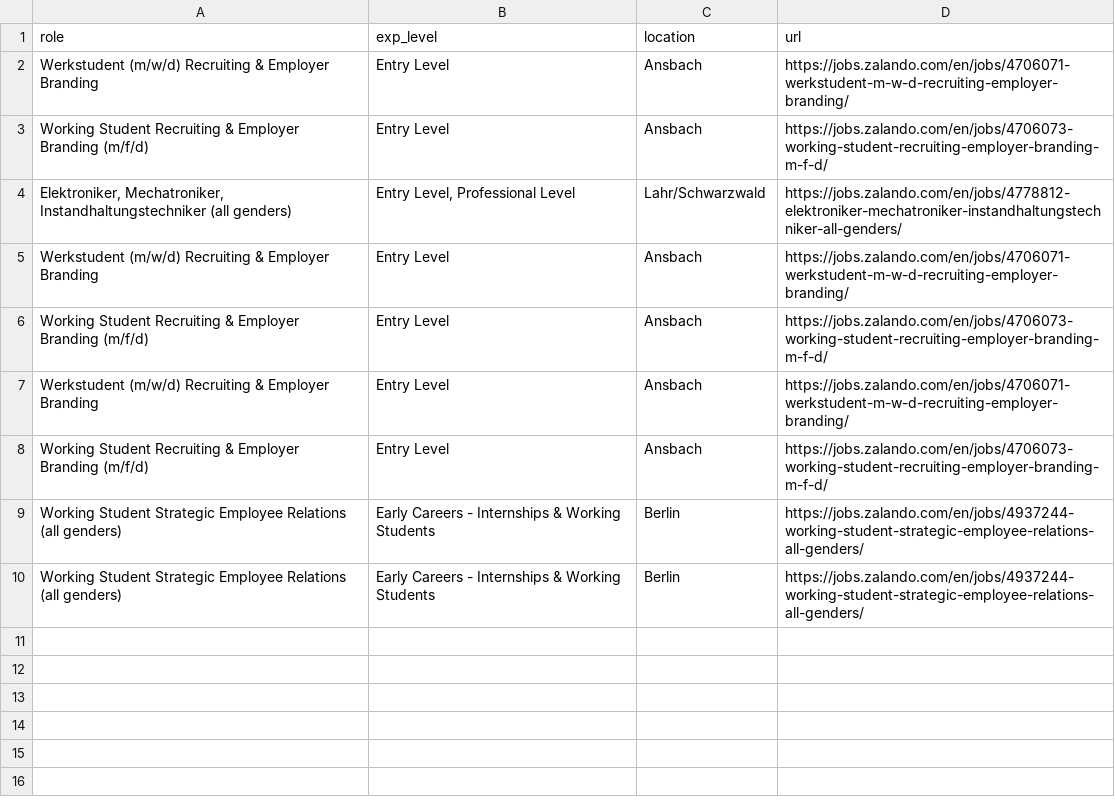
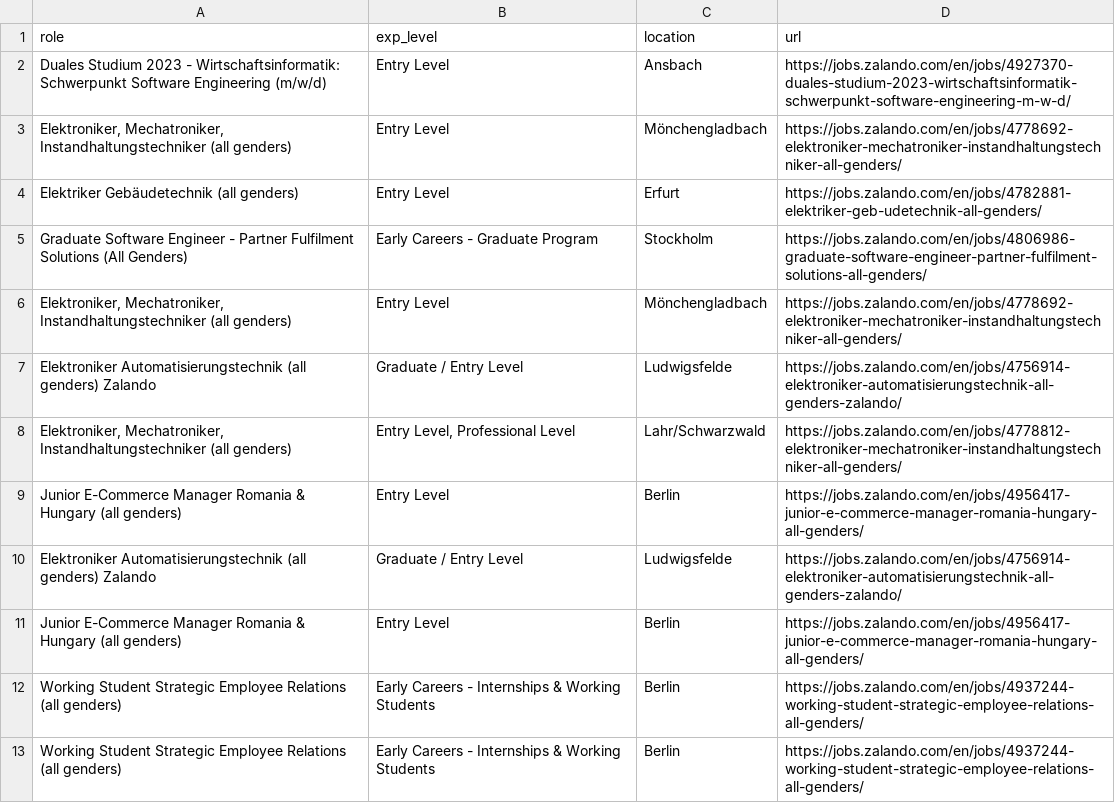
Before and after one commit to topefolorunso/scrape-job-sites, a CSV file: output_files/filtered_zalando-jobs.csv, drawn as a sheet.

```diff
--- a/output_files/filtered_zalando-jobs.csv
+++ b/output_files/filtered_zalando-jobs.csv
@@ -1,9 +1,12 @@
 role,exp_level,location,url
-Werkstudent (m/w/d) Recruiting & Employer Branding,Entry Level,Ansbach,https://jobs.zalando.com/en/jobs/4706071-werkstudent-m-w-d-recruiting-employer-branding/
-Working Student Recruiting & Employer Branding (m/f/d),Entry Level,Ansbach,https://jobs.zalando.com/en/jobs/4706073-working-student-recruiting-employer-branding-m-f-d/
+Duales Studium 2023 - Wirtschaftsinformatik: Schwerpunkt Software Engineering (m/w/d),Entry Level,Ansbach,https://jobs.zalando.com/en/jobs/4927370-duales-studium-2023-wirtschaftsinformatik-schwerpunkt-software-engineering-m-w-d/
+"Elektroniker, Mechatroniker, Instandhaltungstechniker (all genders)",Entry Level,Mönchengladbach,https://jobs.zalando.com/en/jobs/4778692-elektroniker-mechatroniker-instandhaltungstechniker-all-genders/
+Elektriker Gebäudetechnik (all genders),Entry Level,Erfurt,https://jobs.zalando.com/en/jobs/4782881-elektriker-geb-udetechnik-all-genders/
+Graduate Software Engineer - Partner Fulfilment Solutions (All Genders),Early Careers - Graduate Program,Stockholm,https://jobs.zalando.com/en/jobs/4806986-graduate-software-engineer-partner-fulfilment-solutions-all-genders/
+"Elektroniker, Mechatroniker, Instandhaltungstechniker (all genders)",Entry Level,Mönchengladbach,https://jobs.zalando.com/en/jobs/4778692-elektroniker-mechatroniker-instandhaltungstechniker-all-genders/
+Elektroniker Automatisierungstechnik (all genders) Zalando,Graduate / Entry Level,Ludwigsfelde,https://jobs.zalando.com/en/jobs/4756914-elektroniker-automatisierungstechnik-all-genders-zalando/
 "Elektroniker, Mechatroniker, Instandhaltungstechniker (all genders)","Entry Level, Professional Level",Lahr/Schwarzwald,https://jobs.zalando.com/en/jobs/4778812-elektroniker-mechatroniker-instandhaltungstechniker-all-genders/
-Werkstudent (m/w/d) Recruiting & Employer Branding,Entry Level,Ansbach,https://jobs.zalando.com/en/jobs/4706071-werkstudent-m-w-d-recruiting-employer-branding/
-Working Student Recruiting & Employer Branding (m/f/d),Entry Level,Ansbach,https://jobs.zalando.com/en/jobs/4706073-working-student-recruiting-employer-branding-m-f-d/
-Werkstudent (m/w/d) Recruiting & Employer Branding,Entry Level,Ansbach,https://jobs.zalando.com/en/jobs/4706071-werkstudent-m-w-d-recruiting-employer-branding/
-Working Student Recruiting & Employer Branding (m/f/d),Entry Level,Ansbach,https://jobs.zalando.com/en/jobs/4706073-working-student-recruiting-employer-branding-m-f-d/
+Junior E-Commerce Manager Romania & Hungary (all genders),Entry Level,Berlin,https://jobs.zalando.com/en/jobs/4956417-junior-e-commerce-manager-romania-hungary-all-genders/
+Elektroniker Automatisierungstechnik (all genders) Zalando,Graduate / Entry Level,Ludwigsfelde,https://jobs.zalando.com/en/jobs/4756914-elektroniker-automatisierungstechnik-all-genders-zalando/
+Junior E-Commerce Manager Romania & Hungary (all genders),Entry Level,Berlin,https://jobs.zalando.com/en/jobs/4956417-junior-e-commerce-manager-romania-hungary-all-genders/
 Working Student Strategic Employee Relations (all genders),Early Careers - Internships & Working Students,Berlin,https://jobs.zalando.com/en/jobs/4937244-working-student-strategic-employee-relations-all-genders/
```
Also changed, not shown: output_files/spotify-jobs.csv, output_files/zalando-jobs.csv.
